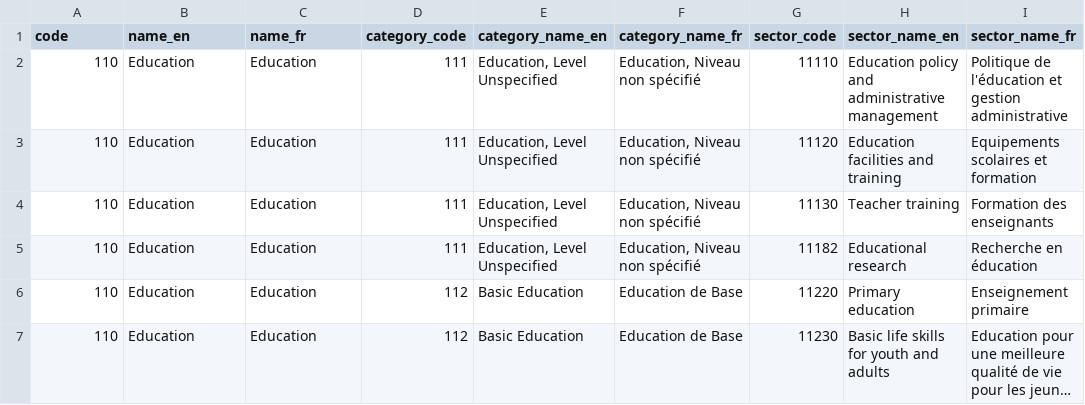
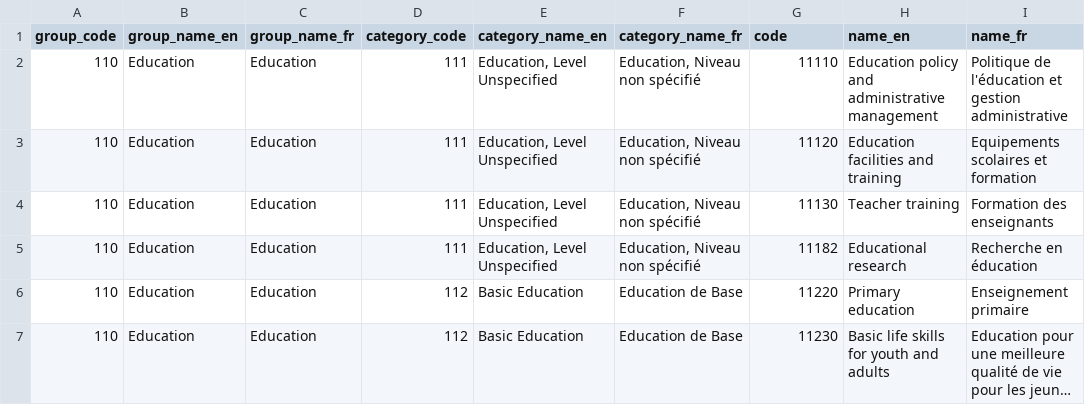
Before and after one commit to codeforIATI/dac-sector-groups, a CSV file: sectors_groups.csv, drawn as a sheet; only a part is shown; long unchanged cells end in ….

Commit message:
deploy: e510ef5fd174ba057e882b026ec56131f9346e03

```diff
--- a/sectors_groups.csv
+++ b/sectors_groups.csv
@@ -1,2 +1,2 @@
-code,name_en,name_fr,category_code,category_name_en,category_name_fr,sector_code,sector_name_en,sector_name_fr
+group_code,group_name_en,group_name_fr,category_code,category_name_en,category_name_fr,code,name_en,name_fr
 110,Education,Education,111,"Education, Level Unspecified","Education, Niveau non spécifié",11110,Education policy and administrative management,Politique de l'éducation et gestion administrative
```
